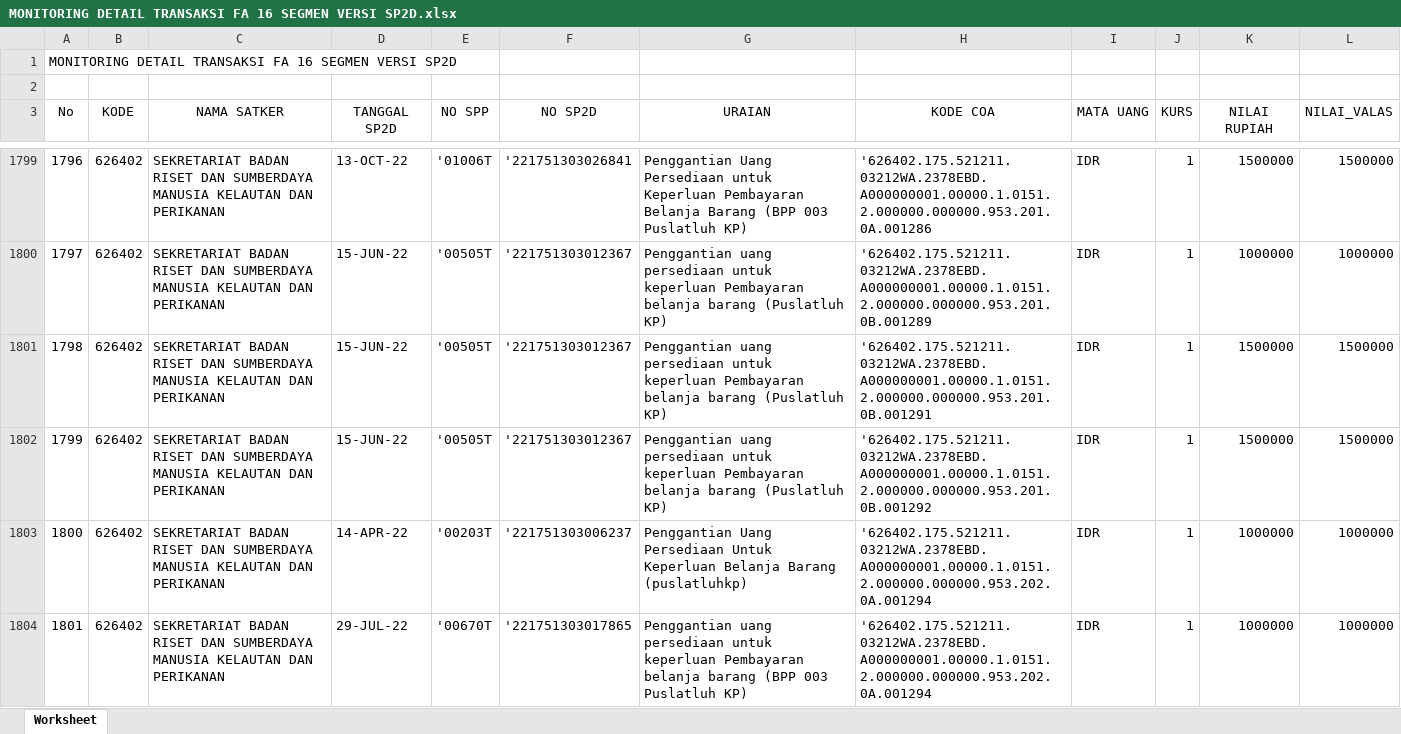
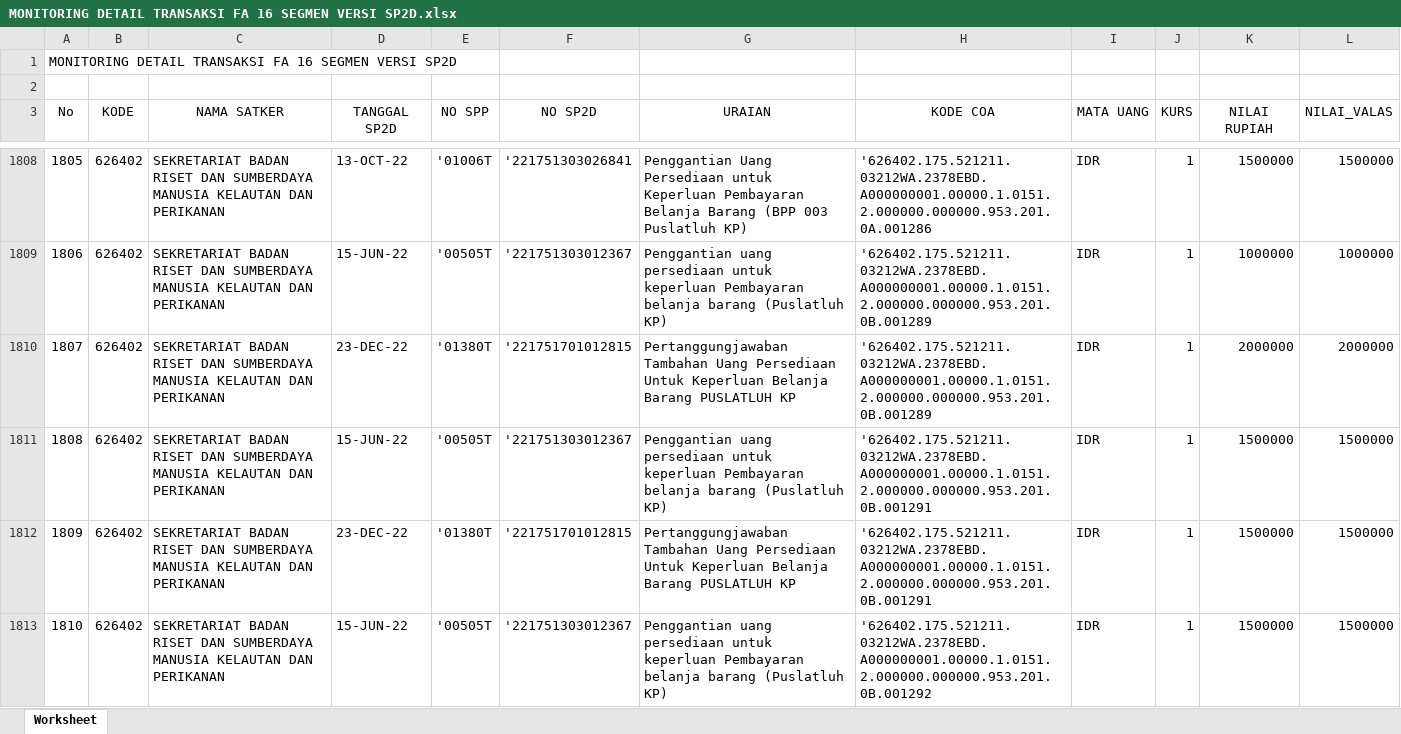
Before and after one commit to arifxl42/TA.2022, an Excel workbook: DATABASE/MONITORING DETAIL TRANSAKSI FA 16 SEGMEN VERSI SP2D.xlsx, sheet Worksheet, drawn as a sheet; only a part is shown, gaps mark what is left out; the shorter side is filled out with more unchanged rows; values as stored, in another font and other column widths than the file's, no borders; the diff covers the shown part only; the diff names each change by its address in the sheet, - before the commit and + after, or states it on an @@ line.

```diff
--- a/DATABASE/MONITORING DETAIL TRANSAKSI FA 16 SEGMEN VERSI SP2D.xlsx (sheet Worksheet)
+++ b/DATABASE/MONITORING DETAIL TRANSAKSI FA 16 SEGMEN VERSI SP2D.xlsx (sheet Worksheet)
@@ column A (No) renumbered from row 713 down @@
+row 1810: 1807 | 626402 | SEKRETARIAT BADAN RISET DAN SUMBERDAYA MANUSIA KELAUTAN DAN PERIKANAN | 23-DEC-22 | '01380T | '221751701012815 | Pertanggungjawaban Tambahan Uang Persediaan Untuk Keperluan Belanja Barang PUSLATLUH KP | '626402.175.521211.03212WA.2378EBD.A000000001.00000.1.0151.2.000000.000000.953.201.0B.001289 | IDR | 1 | 2000000 | 2000000
+row 1812: 1809 | 626402 | SEKRETARIAT BADAN RISET DAN SUMBERDAYA MANUSIA KELAUTAN DAN PERIKANAN | 23-DEC-22 | '01380T | '221751701012815 | Pertanggungjawaban Tambahan Uang Persediaan Untuk Keperluan Belanja Barang PUSLATLUH KP | '626402.175.521211.03212WA.2378EBD.A000000001.00000.1.0151.2.000000.000000.953.201.0B.001291 | IDR | 1 | 1500000 | 1500000
```
Also changed, not shown: 54 added rows and 1 edited cell elsewhere in this sheet, DATABASE/DAFTAR SP2D SATKER.xlsx, DATABASE/MONITORING SPP_SPM_SP2D.xlsx, 4 other files.
